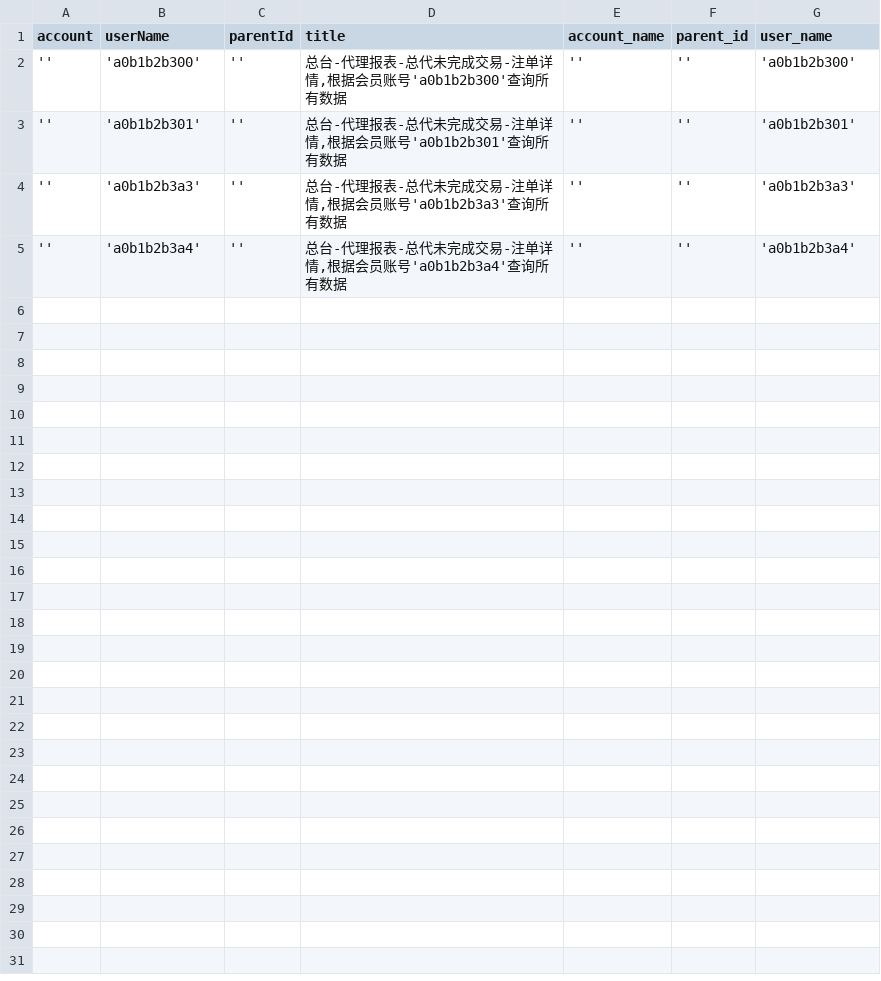
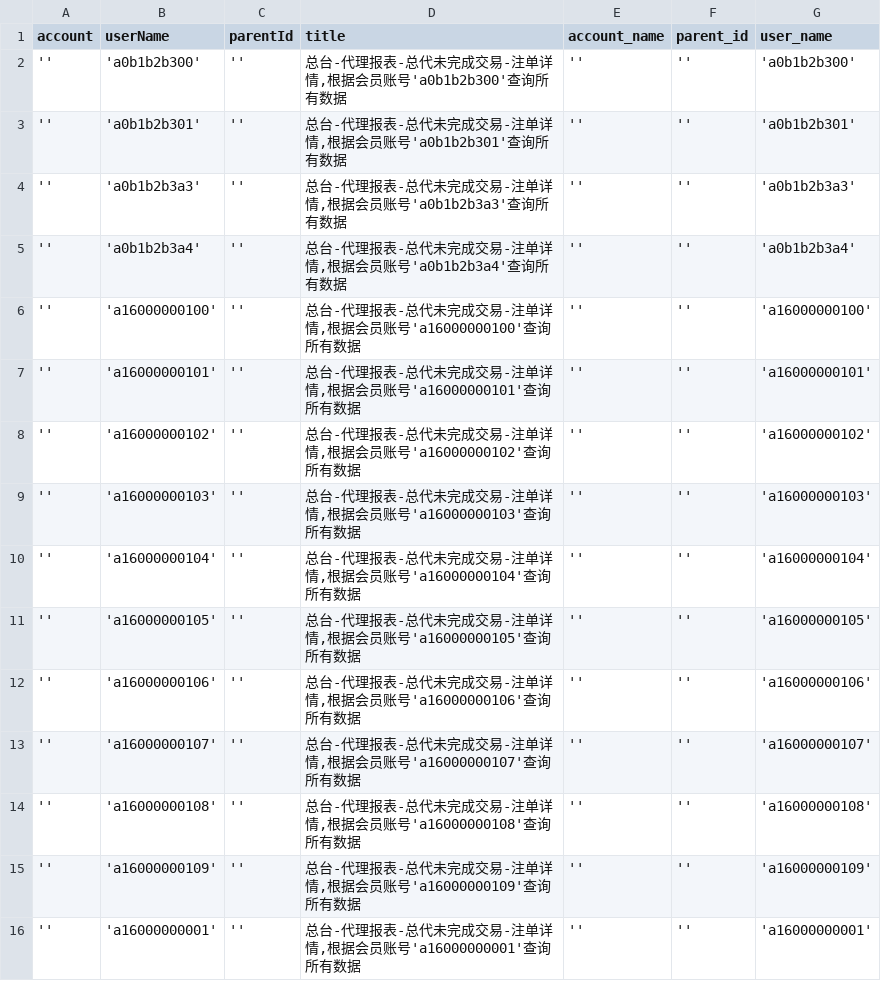
Before and after one commit to HuangChaoYangy/BfLibrary, a CSV file: credit_data_new/AgentReport/unsettleOrder_d.csv, drawn as a sheet.

```diff
--- a/credit_data_new/AgentReport/unsettleOrder_d.csv
+++ b/credit_data_new/AgentReport/unsettleOrder_d.csv
@@ -5 +5,12 @@ account,userName,parentId,title,account_name,parent_id,user_name
 '','a0b1b2b3a4','',"总台-代理报表-总代未完成交易-注单详情,根据会员账号'a0b1b2b3a4'查询所有数据",'','','a0b1b2b3a4'
+'','a16000000100','',"总台-代理报表-总代未完成交易-注单详情,根据会员账号'a16000000100'查询所有数据",'','','a16000000100'
+'','a16000000101','',"总台-代理报表-总代未完成交易-注单详情,根据会员账号'a16000000101'查询所有数据",'','','a16000000101'
+'','a16000000102','',"总台-代理报表-总代未完成交易-注单详情,根据会员账号'a16000000102'查询所有数据",'','','a16000000102'
+'','a16000000103','',"总台-代理报表-总代未完成交易-注单详情,根据会员账号'a16000000103'查询所有数据",'','','a16000000103'
+'','a16000000104','',"总台-代理报表-总代未完成交易-注单详情,根据会员账号'a16000000104'查询所有数据",'','','a16000000104'
+'','a16000000105','',"总台-代理报表-总代未完成交易-注单详情,根据会员账号'a16000000105'查询所有数据",'','','a16000000105'
+'','a16000000106','',"总台-代理报表-总代未完成交易-注单详情,根据会员账号'a16000000106'查询所有数据",'','','a16000000106'
+'','a16000000107','',"总台-代理报表-总代未完成交易-注单详情,根据会员账号'a16000000107'查询所有数据",'','','a16000000107'
+'','a16000000108','',"总台-代理报表-总代未完成交易-注单详情,根据会员账号'a16000000108'查询所有数据",'','','a16000000108'
+'','a16000000109','',"总台-代理报表-总代未完成交易-注单详情,根据会员账号'a16000000109'查询所有数据",'','','a16000000109'
+'','a16000000001','',"总台-代理报表-总代未完成交易-注单详情,根据会员账号'a16000000001'查询所有数据",'','','a16000000001'
```
Also changed, not shown: credit_data_new/AgentReport/winLoseSimple_d.csv, 9 other files.
